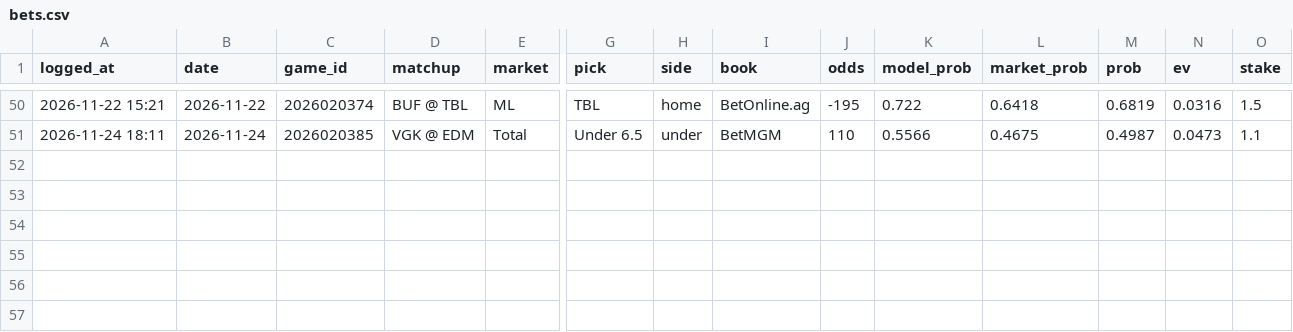
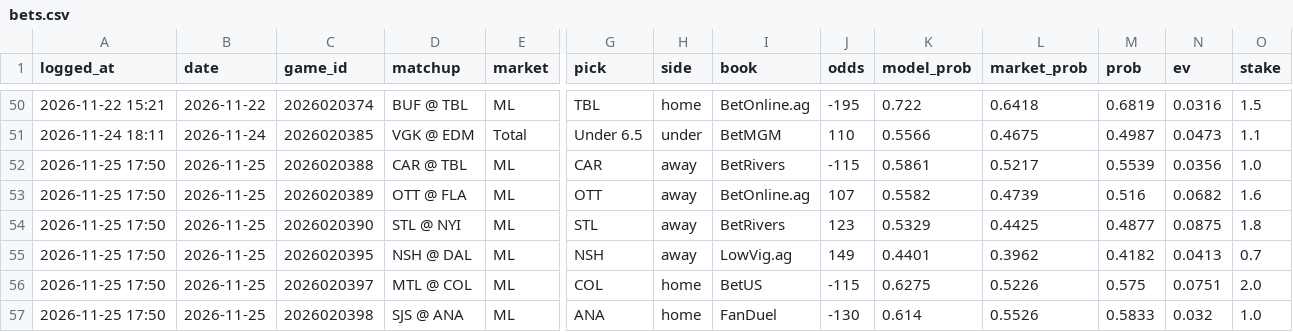
Before and after one commit to 88jackcarr/NHL-odds-betting, a CSV file: data/bets.csv, drawn as a sheet; only a part is shown, gaps mark what is left out; rows hold the shown columns only; the diff names each change by its address in the sheet, - before the commit and + after, or states it on an @@ line.

```diff
--- a/data/bets.csv
+++ b/data/bets.csv
+row 52: 2026-11-25 17:50 | 2026-11-25 | 2026020388 | CAR @ TBL | ML | CAR | away | BetRivers | -115 | 0.5861 | 0.5217 | 0.5539 | 0.0356 | 1.0
+row 53: 2026-11-25 17:50 | 2026-11-25 | 2026020389 | OTT @ FLA | ML | OTT | away | BetOnline.ag | 107 | 0.5582 | 0.4739 | 0.516 | 0.0682 | 1.6
+row 54: 2026-11-25 17:50 | 2026-11-25 | 2026020390 | STL @ NYI | ML | STL | away | BetRivers | 123 | 0.5329 | 0.4425 | 0.4877 | 0.0875 | 1.8
+row 55: 2026-11-25 17:50 | 2026-11-25 | 2026020395 | NSH @ DAL | ML | NSH | away | LowVig.ag | 149 | 0.4401 | 0.3962 | 0.4182 | 0.0413 | 0.7
+row 56: 2026-11-25 17:50 | 2026-11-25 | 2026020397 | MTL @ COL | ML | COL | home | BetUS | -115 | 0.6275 | 0.5226 | 0.575 | 0.0751 | 2.0
+row 57: 2026-11-25 17:50 | 2026-11-25 | 2026020398 | SJS @ ANA | ML | ANA | home | FanDuel | -130 | 0.614 | 0.5526 | 0.5833 | 0.032 | 1.0
```
Also changed, not shown: data/games.csv, data/predictions.csv, 2 other files.
